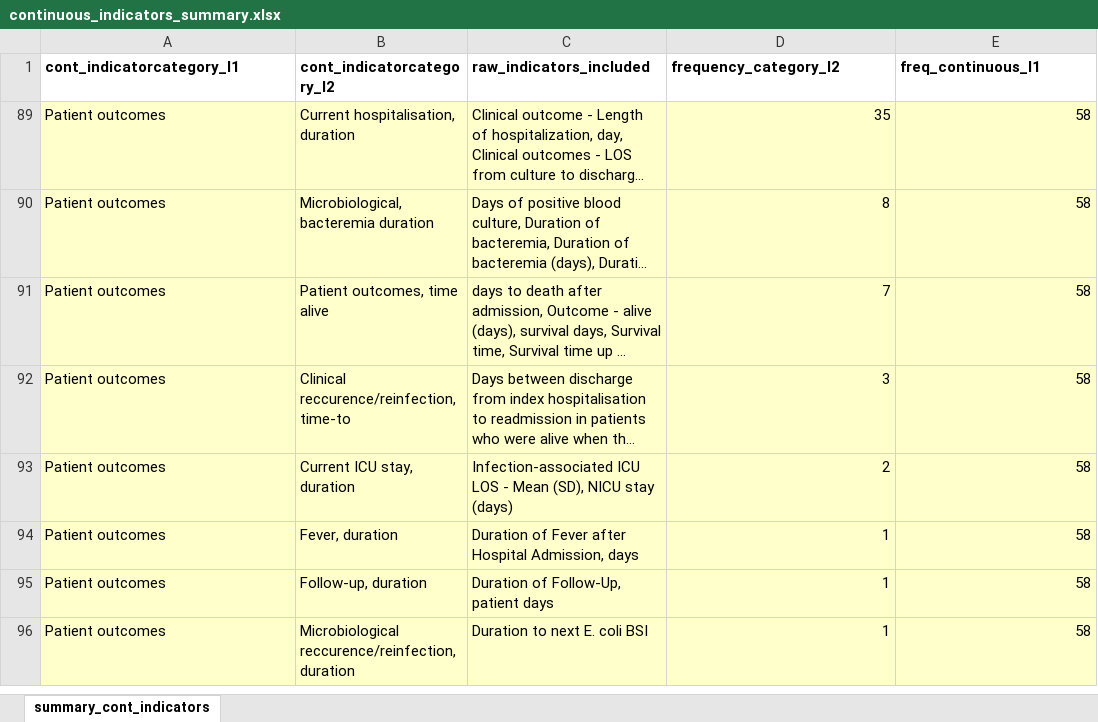
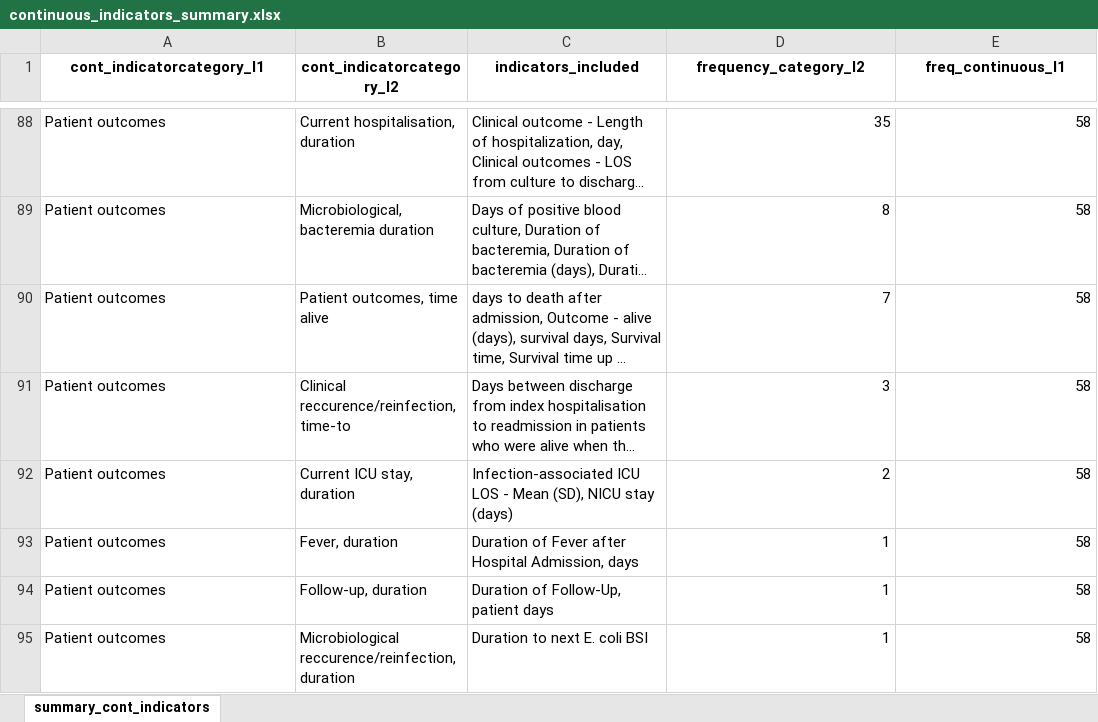
Before and after one commit to ingelbeen/scoping_amr_indicators, an Excel workbook: continuous_indicators_summary.xlsx, sheet summary_cont_indicators, drawn as a sheet; only a part is shown, gaps mark what is left out; long unchanged cells end in …; values as stored, in another font and other column widths than the file's, no borders; addresses are those after the commit; the diff covers the shown part only; the diff names each change by its address in the sheet, - before the commit and + after, or states it on an @@ line.

Commit message:
Cleaned all the categorical variables section code and adjusted the categories based on all input received; harmonized the continuous one; will try to do the merge

```diff
--- a/continuous_indicators_summary.xlsx (sheet summary_cont_indicators)
+++ b/continuous_indicators_summary.xlsx (sheet summary_cont_indicators)
-A1:E1 alignment: left
+A1:E1 alignment: center
-C1: raw_indicators_included
+C1: indicators_included
-A88:E95 fill: #FFFFCC
+A88:E95 fill: none
```
Also changed, not shown: 3 added rows and 83 hidden or unhidden rows elsewhere in this sheet, hidden cells, amrgroups.xlsx, check_amr.xlsx, 8 other files.
